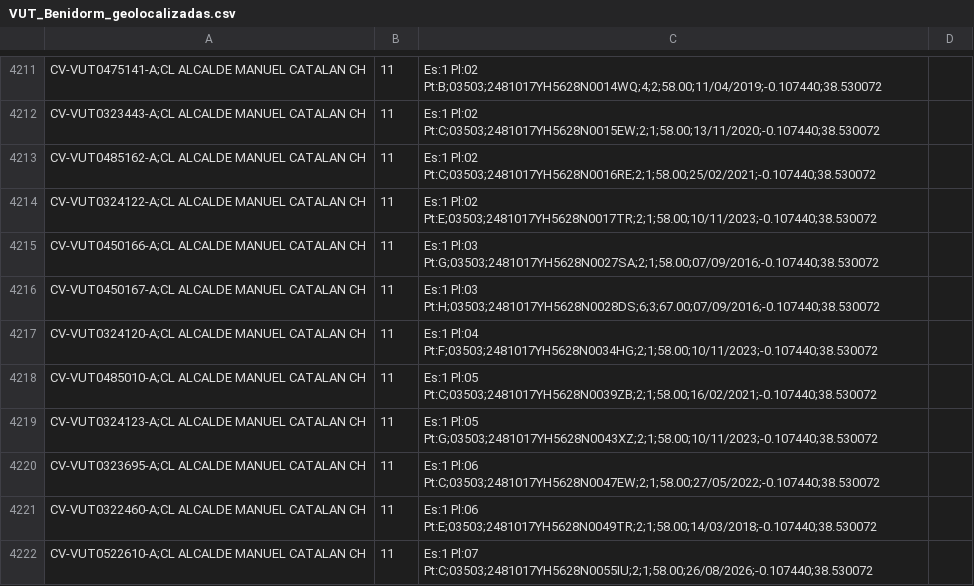
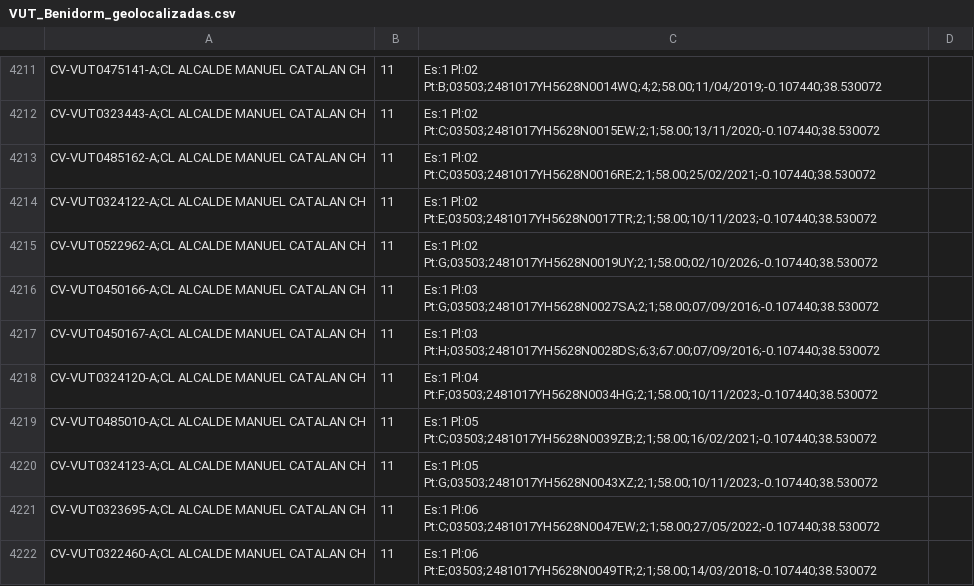
Before and after one commit to JoseHino/mapa-vut-benidorm, a CSV file: VUT_Benidorm_geolocalizadas.csv, drawn as a sheet; only a part is shown, gaps mark what is left out; the shorter side is filled out with more unchanged rows; the diff names each change by its address in the sheet, - before the commit and + after, or states it on an @@ line.

```diff
--- a/VUT_Benidorm_geolocalizadas.csv
+++ b/VUT_Benidorm_geolocalizadas.csv
+row 4215: CV-VUT0522962-A;CL ALCALDE MANUEL CATALAN CH | 11 | Es:1 Pl:02 Pt:G;03503;2481017YH5628N0019UY;2;1;58.00;02/10/2026;-0.107440;38.530072
```
Also changed, not shown: 4 other files.
